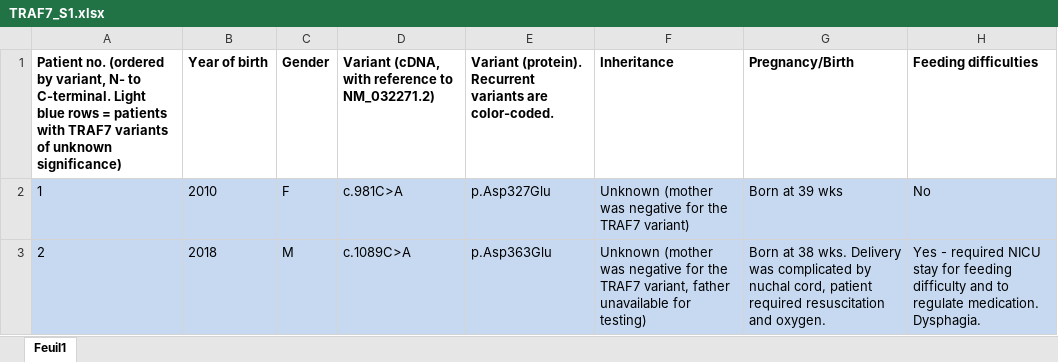
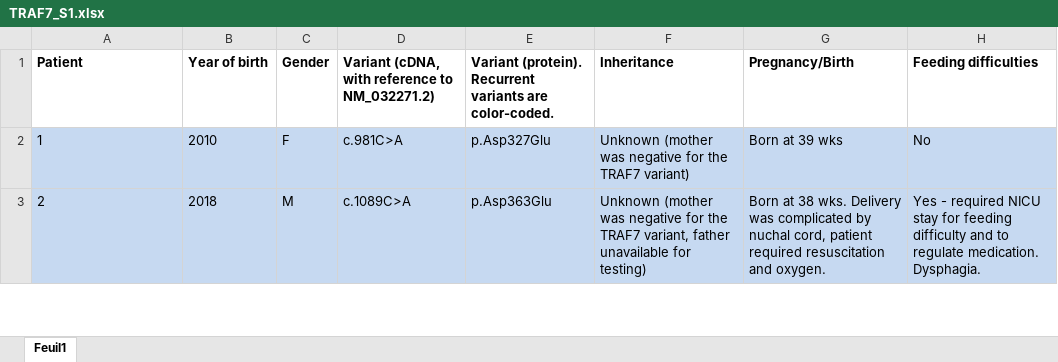
Before and after one commit to monarch-initiative/phenopacket-store, an Excel workbook: notebooks/TRAF7/input/TRAF7_S1.xlsx, sheet Feuil1, drawn as a sheet; only a part is shown; values as stored, in another font and other column widths than the file's, no borders; the diff names each change by its address in the sheet, - before the commit and + after, or states it on an @@ line.

Commit message:
TRAF7

```diff
--- a/notebooks/TRAF7/input/TRAF7_S1.xlsx (sheet Feuil1)
+++ b/notebooks/TRAF7/input/TRAF7_S1.xlsx (sheet Feuil1)
-A1: Patient no. (ordered by variant, N- to C-terminal. Light blue rows = patients with TRAF7 variants of unknown significance)
+A1: Patient
```
Also changed, not shown: 47 other files.
